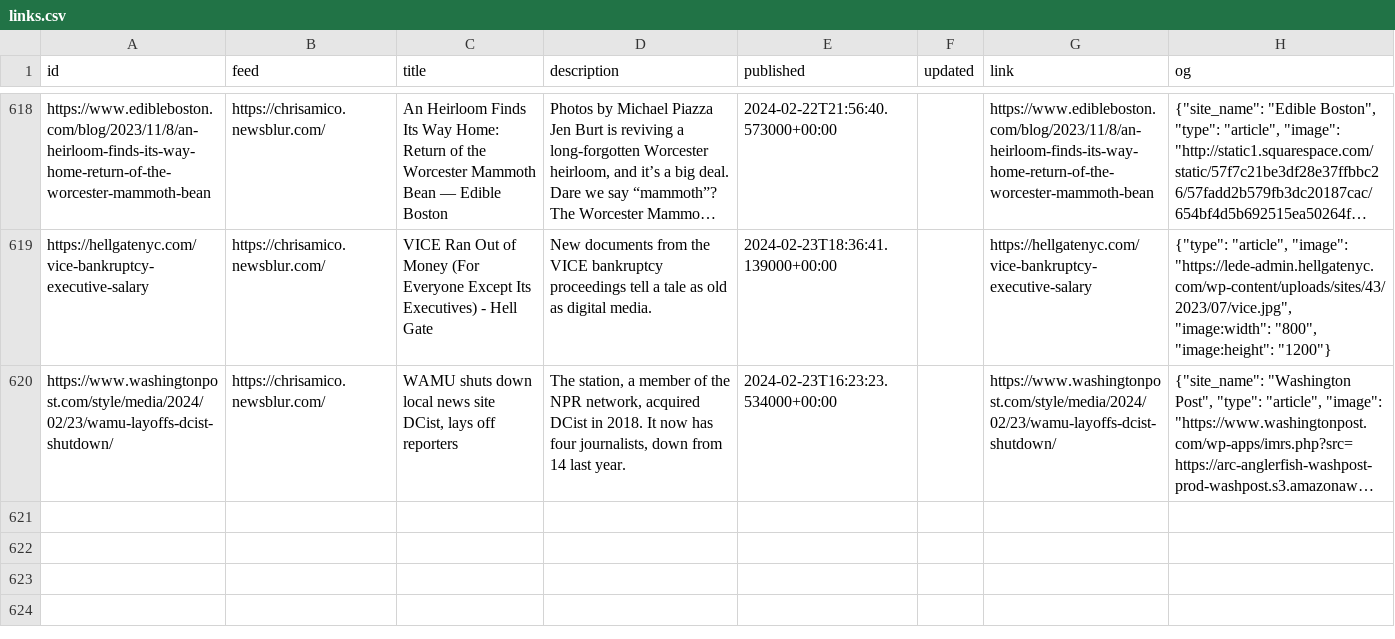
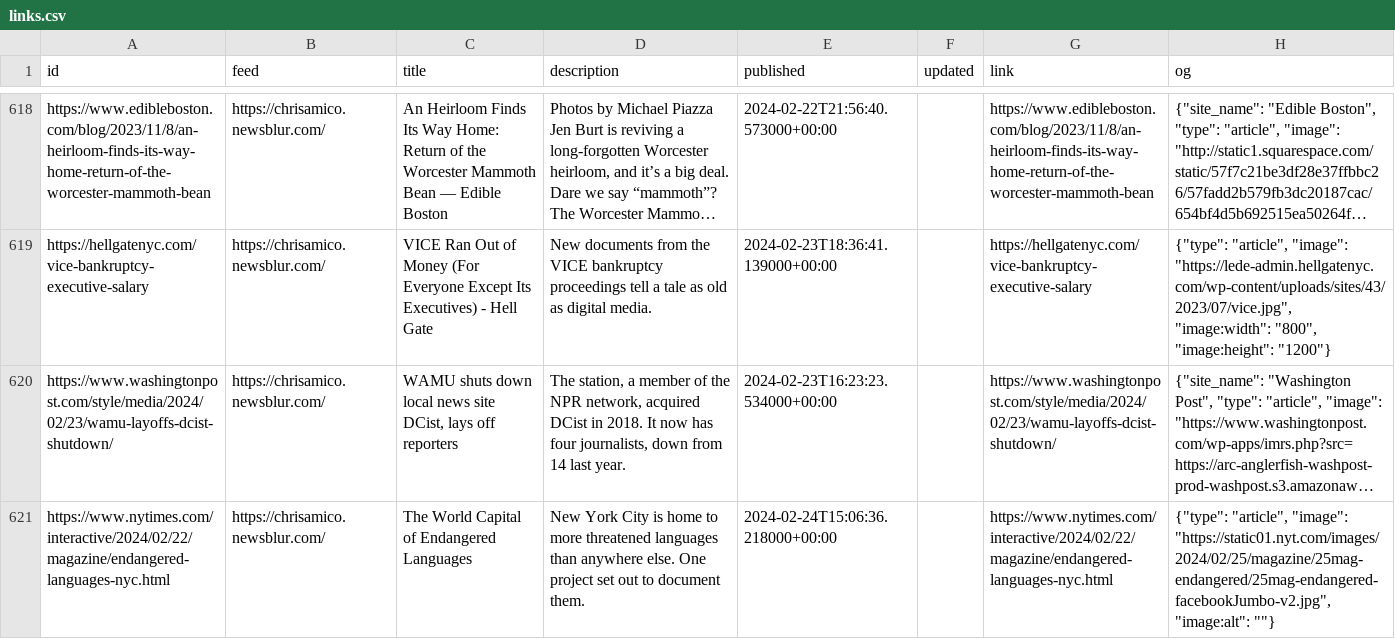
Before and after one commit to eyeseast/chrisamico.com, a CSV file: static/links.csv, drawn as a sheet; only a part is shown, gaps mark what is left out; long unchanged cells end in …; the diff names each change by its address in the sheet, - before the commit and + after, or states it on an @@ line.

```diff
--- a/static/links.csv
+++ b/static/links.csv
+row 621: https://www.nytimes.com/interactive/2024/02/22/magazine/endangered-languages-nyc.html | https://chrisamico.newsblur.com/ | The World Capital of Endangered Languages | New York City is home to more threatened languages than anywhere else. One project set out to document them. | 2024-02-24T15:06:36.218000+00:00 |  | https://www.nytimes.com/interactive/2024/02/22/magazine/endangered-languages-nyc.html | {"type": "article", "image": "https://static01.nyt.com/images/2024/02/25/magazine/25mag-endangered/25mag-endangered-facebookJumbo-v2.jpg", "image:alt": ""}
```
Also changed, not shown: 1 other file.
